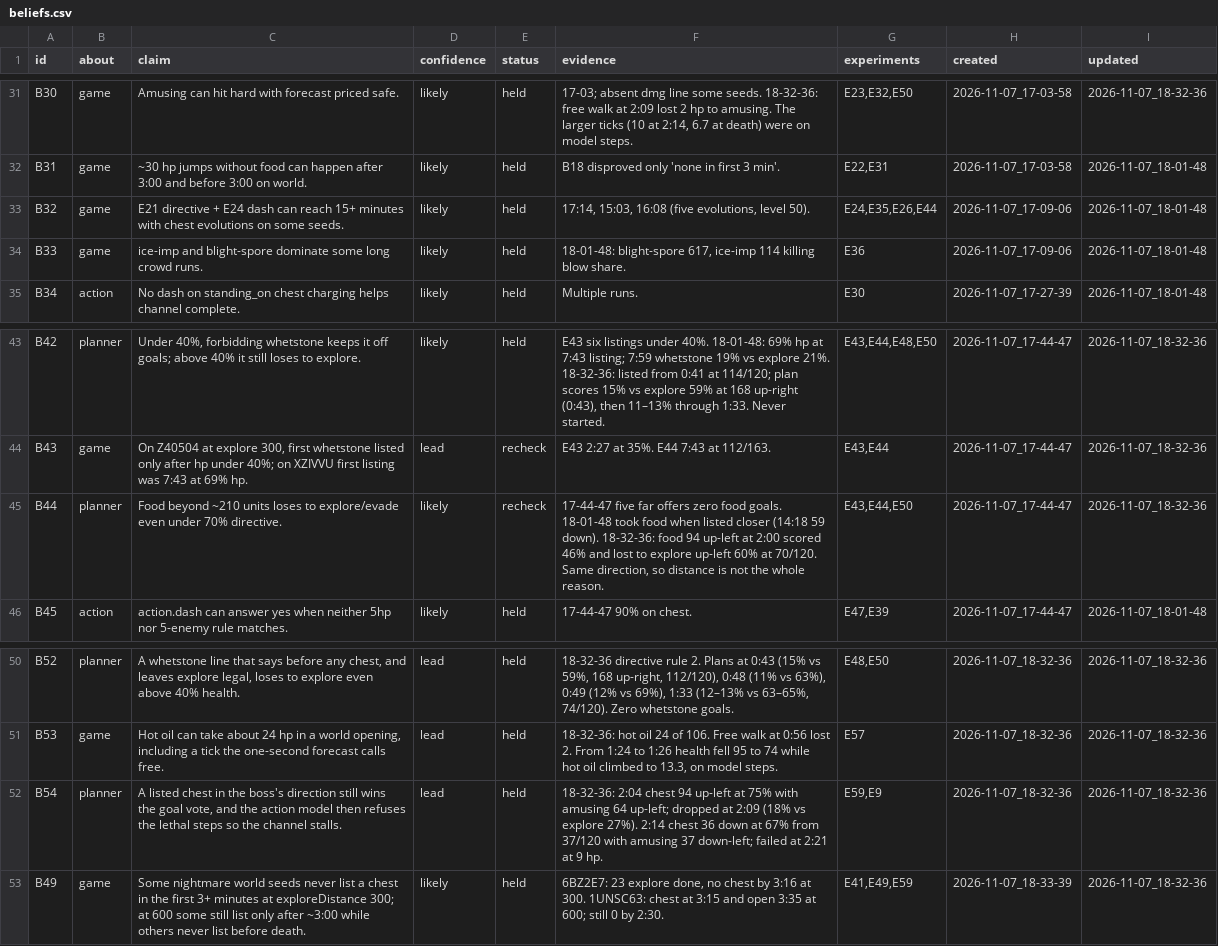
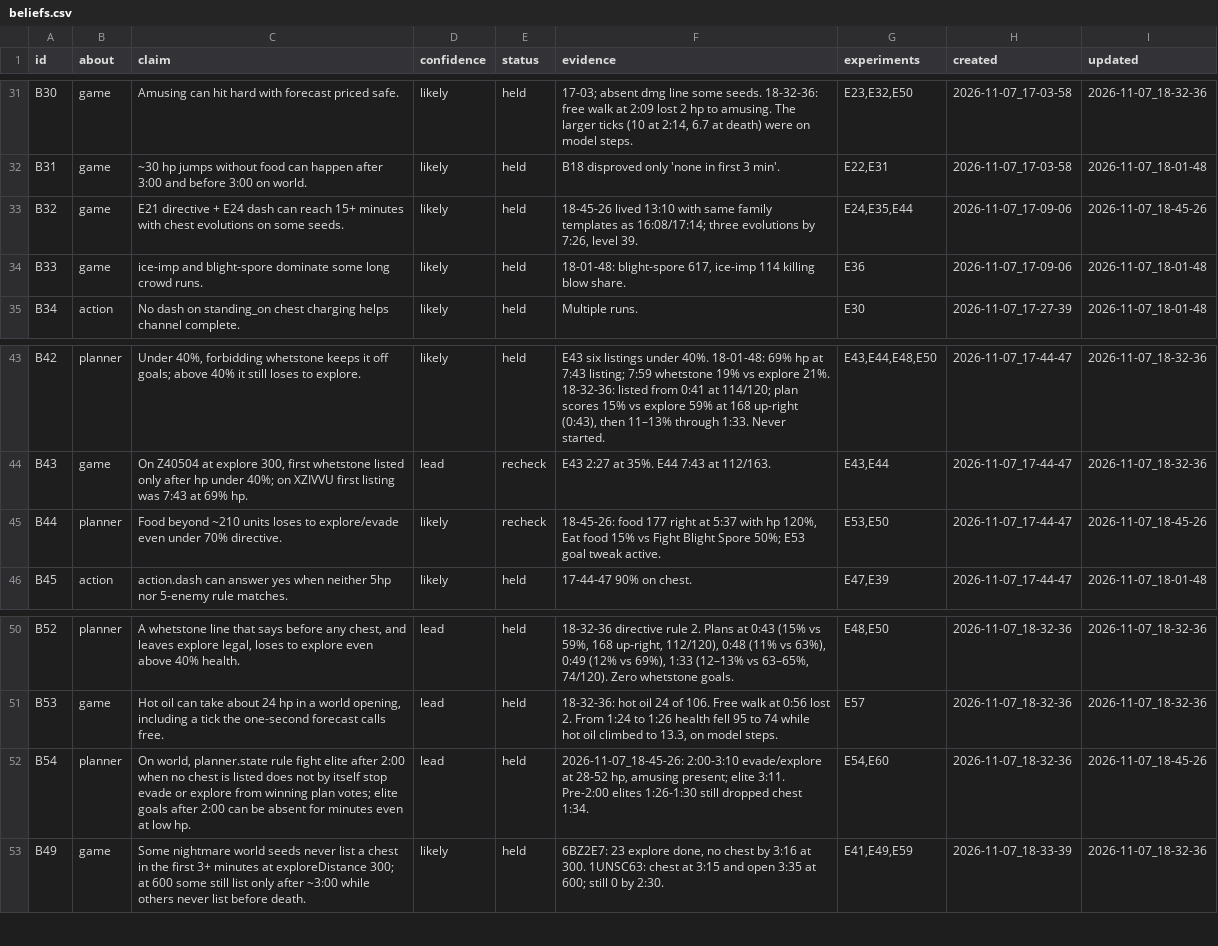
Before and after one commit to smirea/tibobit, a CSV file: gameplay/beliefs.csv, drawn as a sheet; only a part is shown, gaps mark what is left out.

```diff
--- a/gameplay/beliefs.csv
+++ b/gameplay/beliefs.csv
@@ -32,3 +32,3 @@ B30,game,Amusing can hit hard with forecast priced safe.,likely,held,"17-03; abs
 B31,game,~30 hp jumps without food can happen after 3:00 and before 3:00 on world.,likely,held,B18 disproved only 'none in first 3 min'.,"E22,E31",2026-11-07_17-03-58,2026-11-07_18-01-48
-B32,game,E21 directive + E24 dash can reach 15+ minutes with chest evolutions on some seeds.,likely,held,"17:14, 15:03, 16:08 (five evolutions, level 50).","E24,E35,E26,E44",2026-11-07_17-09-06,2026-11-07_18-01-48
+B32,game,E21 directive + E24 dash can reach 15+ minutes with chest evolutions on some seeds.,likely,held,"18-45-26 lived 13:10 with same family templates as 16:08/17:14; three evolutions by 7:26, level 39.","E24,E35,E44",2026-11-07_17-09-06,2026-11-07_18-45-26
 B33,game,ice-imp and blight-spore dominate some long crowd runs.,likely,held,"18-01-48: blight-spore 617, ice-imp 114 killing blow share.",E36,2026-11-07_17-09-06,2026-11-07_18-01-48
@@ -44,3 +44,3 @@ B42,planner,"Under 40%, forbidding whetstone keeps it off goals; above 40% it st
 B43,game,"On Z40504 at explore 300, first whetstone listed only after hp under 40%; on XZIVVU first listing was 7:43 at 69% hp.",lead,recheck,E43 2:27 at 35%. E44 7:43 at 112/163.,"E43,E44",2026-11-07_17-44-47,2026-11-07_18-32-36
-B44,planner,Food beyond ~210 units loses to explore/evade even under 70% directive.,likely,recheck,"17-44-47 five far offers zero food goals. 18-01-48 took food when listed closer (14:18 59 down). 18-32-36: food 94 up-left at 2:00 scored 46% and lost to explore up-left 60% at 70/120. Same direction, so distance is not the whole reason.","E43,E44,E50",2026-11-07_17-44-47,2026-11-07_18-32-36
+B44,planner,Food beyond ~210 units loses to explore/evade even under 70% directive.,likely,recheck,"18-45-26: food 177 right at 5:37 with hp 120%, Eat food 15% vs Fight Blight Spore 50%; E53 goal tweak active.","E53,E50",2026-11-07_17-44-47,2026-11-07_18-45-26
 B45,action,action.dash can answer yes when neither 5hp nor 5-enemy rule matches.,likely,held,17-44-47 90% on chest.,"E47,E39",2026-11-07_17-44-47,2026-11-07_18-01-48
@@ -51,3 +51,3 @@ B52,planner,"A whetstone line that says before any chest, and leaves explore leg
 B53,game,"Hot oil can take about 24 hp in a world opening, including a tick the one-second forecast calls free.",lead,held,"18-32-36: hot oil 24 of 106. Free walk at 0:56 lost 2. From 1:24 to 1:26 health fell 95 to 74 while hot oil climbed to 13.3, on model steps.",E57,2026-11-07_18-32-36,2026-11-07_18-32-36
-B54,planner,"A listed chest in the boss's direction still wins the goal vote, and the action model then refuses the lethal steps so the channel stalls.",lead,held,18-32-36: 2:04 chest 94 up-left at 75% with amusing 64 up-left; dropped at 2:09 (18% vs explore 27%). 2:14 chest 36 down at 67% from 37/120 with amusing 37 down-left; failed at 2:21 at 9 hp.,"E59,E9",2026-11-07_18-32-36,2026-11-07_18-32-36
+B54,planner,"On world, planner.state rule fight elite after 2:00 when no chest is listed does not by itself stop evade or explore from winning plan votes; elite goals after 2:00 can be absent for minutes even at low hp.",lead,held,"2026-11-07_18-45-26: 2:00-3:10 evade/explore at 28-52 hp, amusing present; elite 3:11. Pre-2:00 elites 1:26-1:30 still dropped chest 1:34.","E54,E60",2026-11-07_18-32-36,2026-11-07_18-45-26
 B49,game,Some nightmare world seeds never list a chest in the first 3+ minutes at exploreDistance 300; at 600 some still list only after ~3:00 while others never list before death.,likely,held,"6BZ2E7: 23 explore done, no chest by 3:16 at 300. 1UNSC63: chest at 3:15 and open 3:35 at 600; still 0 by 2:30.","E41,E49,E59",2026-11-07_18-33-39,2026-11-07_18-32-36
```
Also changed, not shown: gameplay/experiments.csv, 2 other files.
